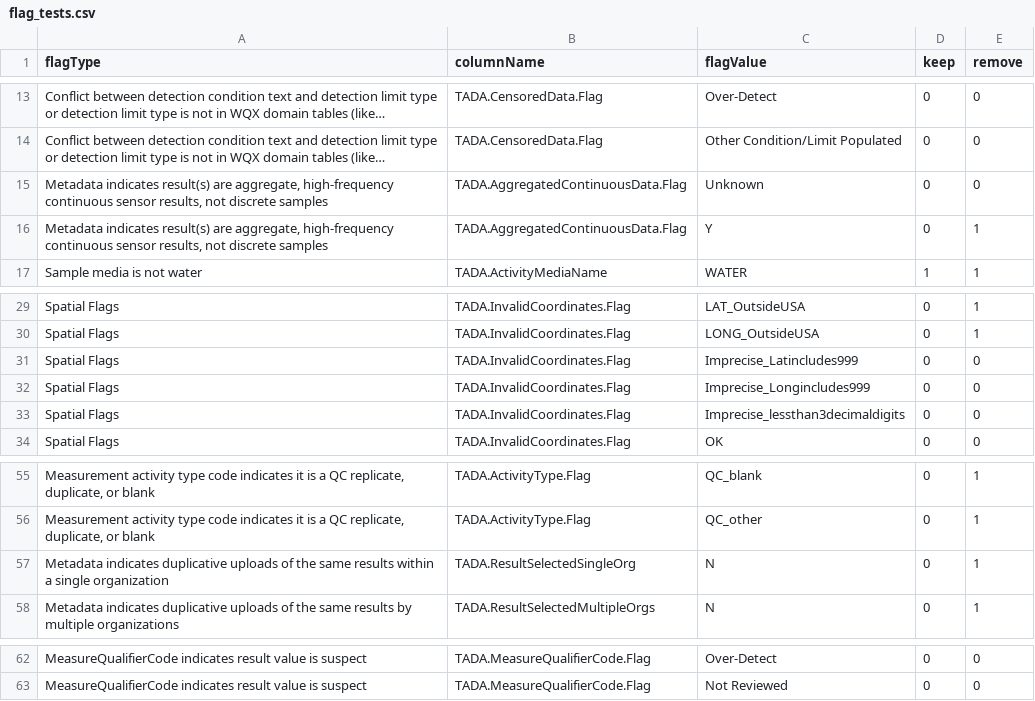
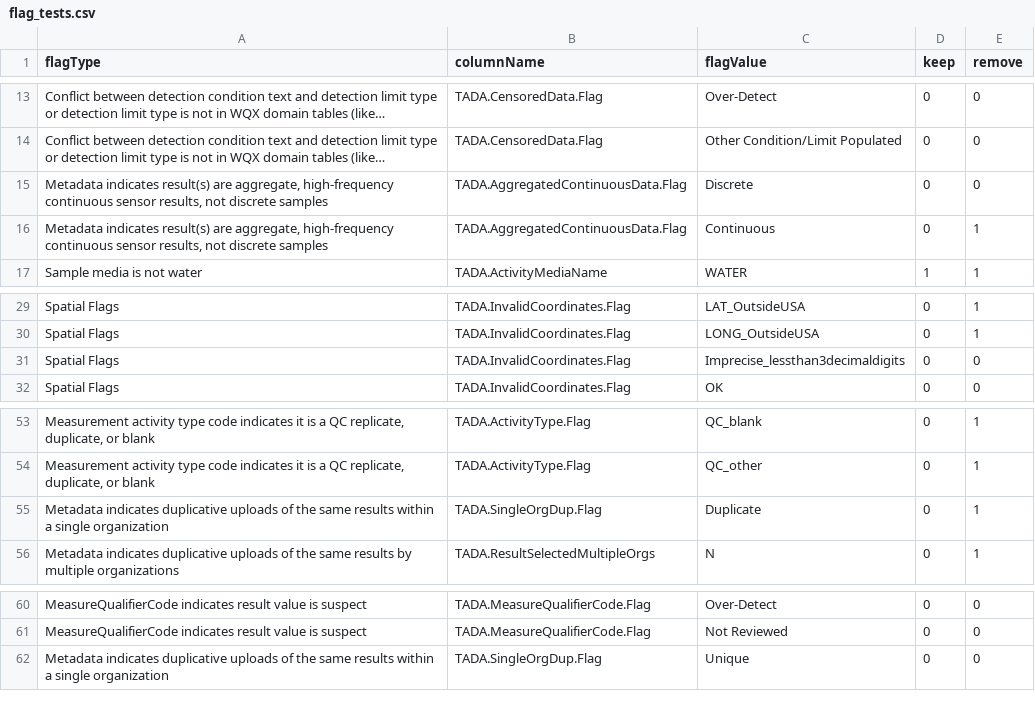
Before and after one commit to USEPA-clone/TADAShiny, a CSV file: inst/flag_tests.csv, drawn as a sheet; only a part is shown, gaps mark what is left out; long unchanged cells end in …; removed rows and columns are numbered as before the commit, all else as after; the diff names each change by its address in the sheet, - before the commit and + after, or states it on an @@ line.

```diff
--- a/inst/flag_tests.csv
+++ b/inst/flag_tests.csv
-C15 (flagValue): Unknown
+C15 (flagValue): Discrete
-C16 (flagValue): Y
+C16 (flagValue): Continuous
-row 31: Spatial Flags | TADA.InvalidCoordinates.Flag | Imprecise_Latincludes999 | 0 | 0
-row 32: Spatial Flags | TADA.InvalidCoordinates.Flag | Imprecise_Longincludes999 | 0 | 0
-B55 (columnName): TADA.ResultSelectedSingleOrg
+B55 (columnName): TADA.SingleOrgDup.Flag
-C55 (flagValue): N
+C55 (flagValue): Duplicate
+row 62: Metadata indicates duplicative uploads of the same results within a single organization | TADA.SingleOrgDup.Flag | Unique | 0 | 0
```
Also changed, not shown: 1 other file.
